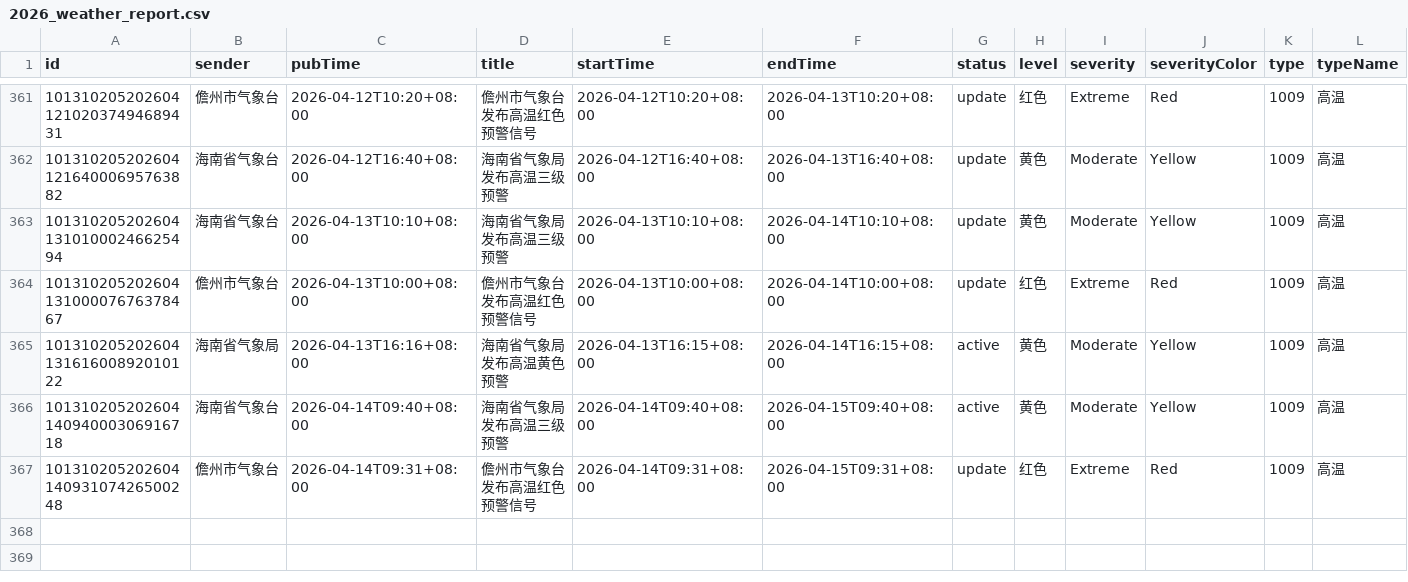
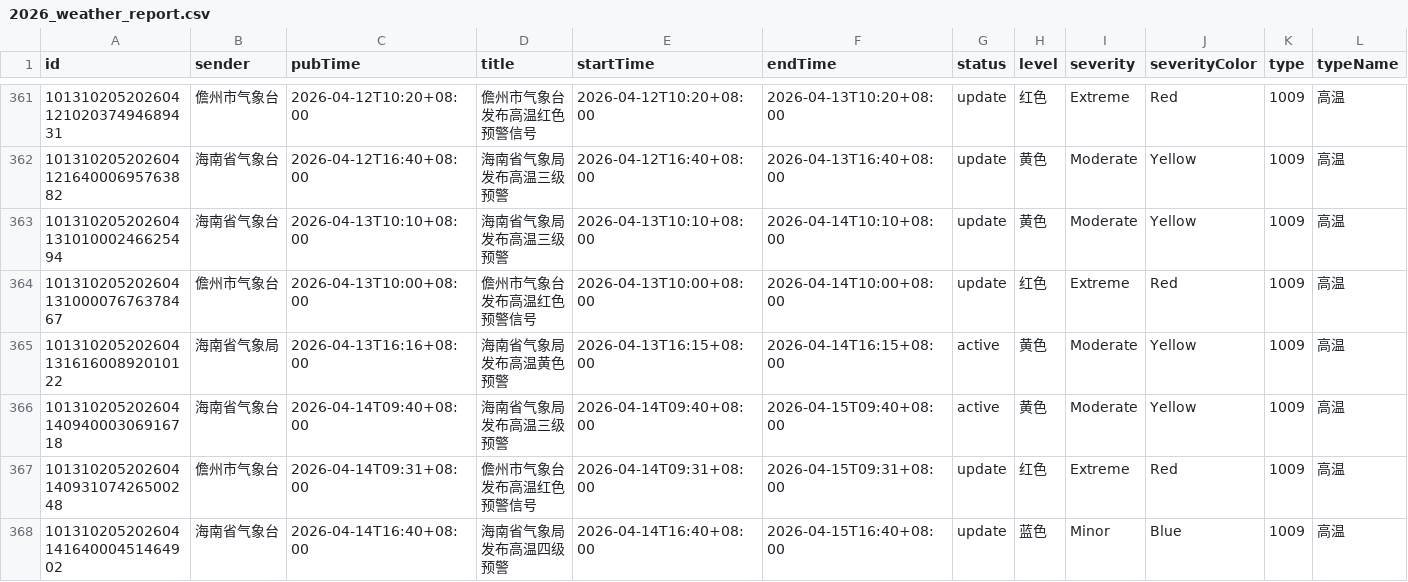
Before and after one commit to jinde98/weatherwarn, a CSV file: 2026_weather_report.csv, drawn as a sheet; only a part is shown, gaps mark what is left out; rows hold the shown columns only; the diff names each change by its address in the sheet, - before the commit and + after, or states it on an @@ line.

Commit message:
Update data

```diff
--- a/2026_weather_report.csv
+++ b/2026_weather_report.csv
+row 368: 10131020520260414164000451464902 | 海南省气象台 | 2026-04-14T16:40+08:00 | 海南省气象局发布高温四级预警 | 2026-04-14T16:40+08:00 | 2026-04-15T16:40+08:00 | update | 蓝色 | Minor | Blue | 1009 | 高温
```
